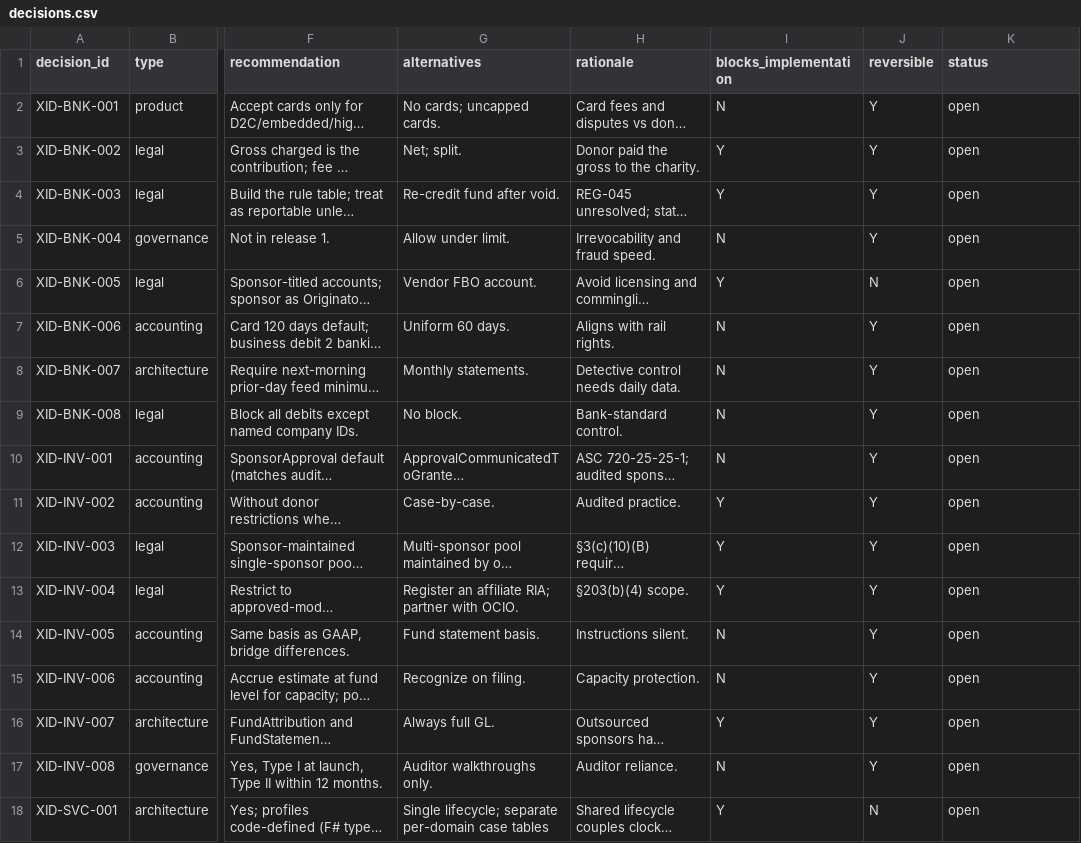
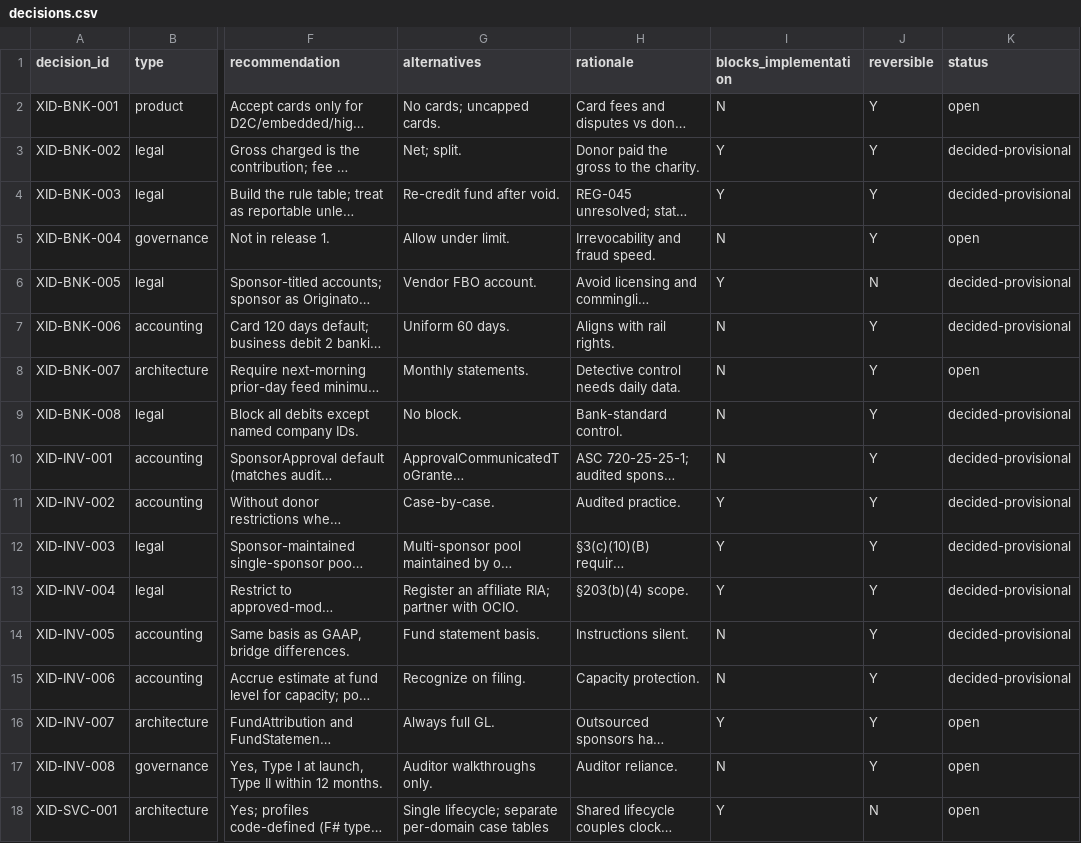
Before and after one commit to kemiller2002/unbound, a CSV file: requirements/discovery/2026-11-23-cross-industry/data/decisions.csv, drawn as a sheet; only a part is shown, gaps mark what is left out; long unchanged cells end in …; the diff covers the shown part only; the diff names each change by its address in the sheet, - before the commit and + after, or states it on an @@ line.

```diff
--- a/requirements/discovery/2026-11-23-cross-industry/data/decisions.csv
+++ b/requirements/discovery/2026-11-23-cross-industry/data/decisions.csv
-K3:K4 (status): open
+K3:K4 (status): decided-provisional
-K6:K7 (status): open
+K6:K7 (status): decided-provisional
-K9:K15 (status): open
+K9:K15 (status): decided-provisional
```
Also changed, not shown: 30 edited cells elsewhere in this file, 8 other files.
